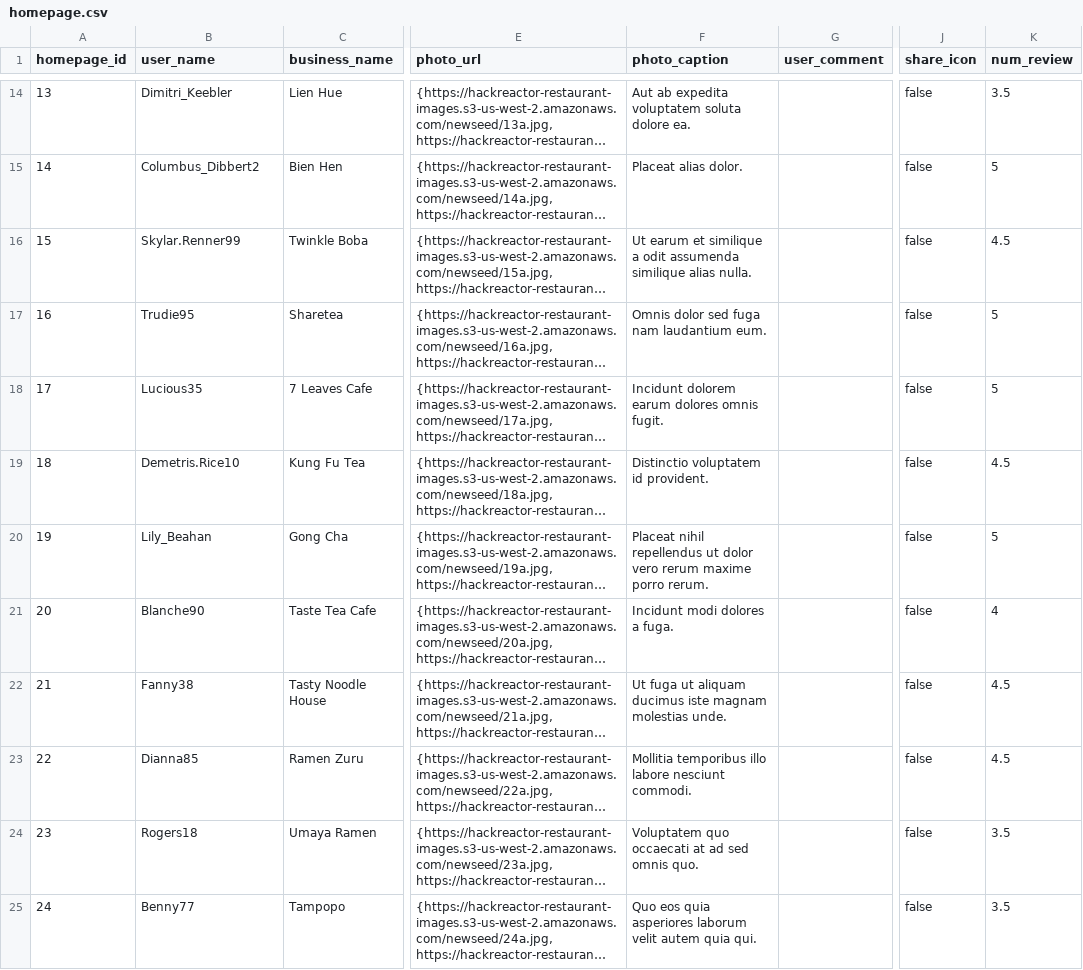
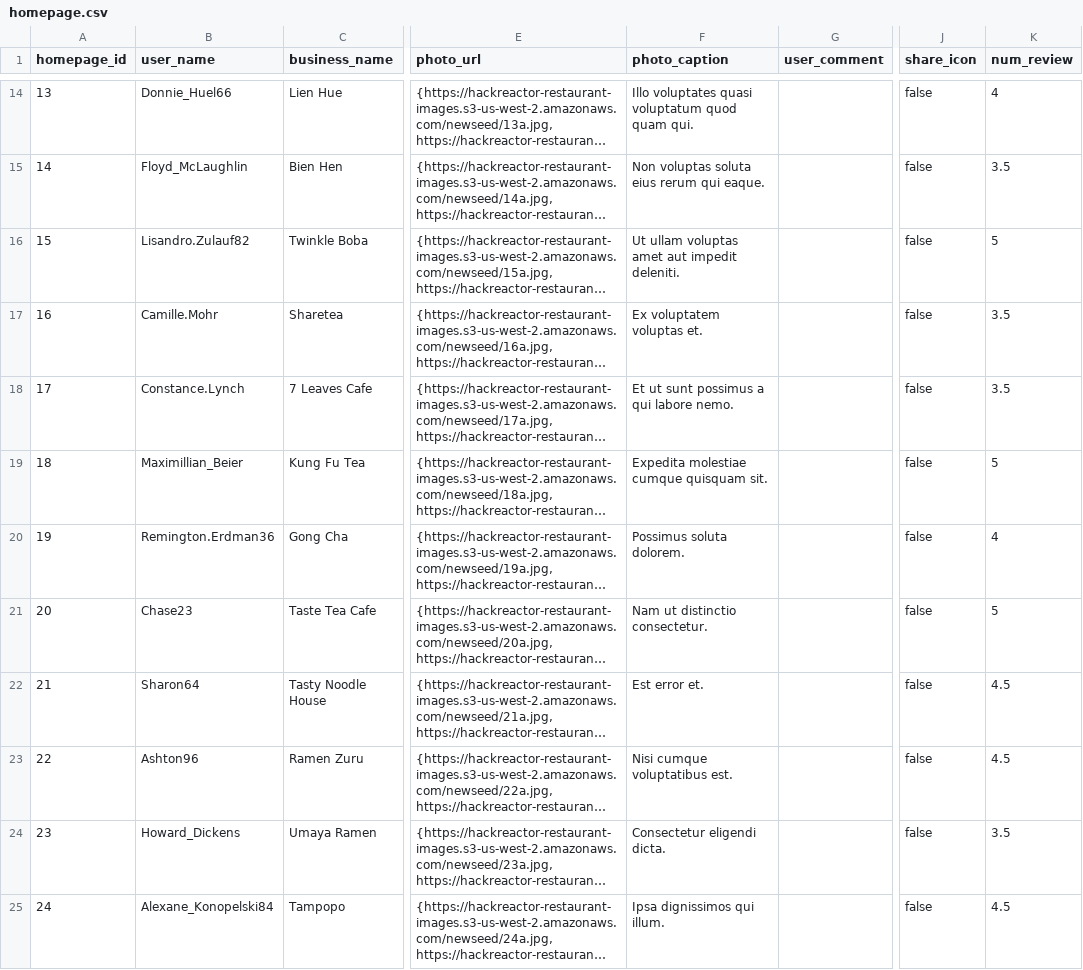
Before and after one commit to limnhep/mukbangly, a CSV file: database-postgres/csv_file/homepage.csv, drawn as a sheet; only a part is shown, gaps mark what is left out; long unchanged cells end in …; the diff covers the shown part only; the diff names each change by its address in the sheet, - before the commit and + after, or states it on an @@ line.

```diff
--- a/database-postgres/csv_file/homepage.csv
+++ b/database-postgres/csv_file/homepage.csv
-B14 (user_name): Dimitri_Keebler
+B14 (user_name): Donnie_Huel66
-F14 (photo_caption): Aut ab expedita voluptatem soluta dolore ea.
+F14 (photo_caption): Illo voluptates quasi voluptatum quod quam qui.
-K14 (num_review): 3.5
+K14 (num_review): 4
-B15 (user_name): Columbus_Dibbert2
+B15 (user_name): Floyd_McLaughlin
-F15 (photo_caption): Placeat alias dolor.
+F15 (photo_caption): Non voluptas soluta eius rerum qui eaque.
-K15 (num_review): 5
+K15 (num_review): 3.5
-B16 (user_name): Skylar.Renner99
+B16 (user_name): Lisandro.Zulauf82
-F16 (photo_caption): Ut earum et similique a odit assumenda similique alias nulla.
+F16 (photo_caption): Ut ullam voluptas amet aut impedit deleniti.
-K16 (num_review): 4.5
+K16 (num_review): 5
-B17 (user_name): Trudie95
+B17 (user_name): Camille.Mohr
-F17 (photo_caption): Omnis dolor sed fuga nam laudantium eum.
+F17 (photo_caption): Ex voluptatem voluptas et.
-K17:K18 (num_review): 5
+K17:K18 (num_review): 3.5
-B18 (user_name): Lucious35
+B18 (user_name): Constance.Lynch
-F18 (photo_caption): Incidunt dolorem earum dolores omnis fugit.
+F18 (photo_caption): Et ut sunt possimus a qui labore nemo.
-B19 (user_name): Demetris.Rice10
+B19 (user_name): Maximillian_Beier
-F19 (photo_caption): Distinctio voluptatem id provident.
+F19 (photo_caption): Expedita molestiae cumque quisquam sit.
-K19 (num_review): 4.5
+K19 (num_review): 5
-B20 (user_name): Lily_Beahan
+B20 (user_name): Remington.Erdman36
-F20 (photo_caption): Placeat nihil repellendus ut dolor vero rerum maxime porro rerum.
+F20 (photo_caption): Possimus soluta dolorem.
-K20 (num_review): 5
+K20 (num_review): 4
-B21 (user_name): Blanche90
+B21 (user_name): Chase23
-F21 (photo_caption): Incidunt modi dolores a fuga.
+F21 (photo_caption): Nam ut distinctio consectetur.
-K21 (num_review): 4
+K21 (num_review): 5
-B22 (user_name): Fanny38
+B22 (user_name): Sharon64
-F22 (photo_caption): Ut fuga ut aliquam ducimus iste magnam molestias unde.
+F22 (photo_caption): Est error et.
-B23 (user_name): Dianna85
+B23 (user_name): Ashton96
-F23 (photo_caption): Mollitia temporibus illo labore nesciunt commodi.
+F23 (photo_caption): Nisi cumque voluptatibus est.
-B24 (user_name): Rogers18
+B24 (user_name): Howard_Dickens
-F24 (photo_caption): Voluptatem quo occaecati at ad sed omnis quo.
+F24 (photo_caption): Consectetur eligendi dicta.
-B25 (user_name): Benny77
+B25 (user_name): Alexane_Konopelski84
-F25 (photo_caption): Quo eos quia asperiores laborum velit autem quia qui.
+F25 (photo_caption): Ipsa dignissimos qui illum.
-K25 (num_review): 3.5
+K25 (num_review): 4.5
```
Also changed, not shown: 104 edited cells elsewhere in this file, 14 other files.
